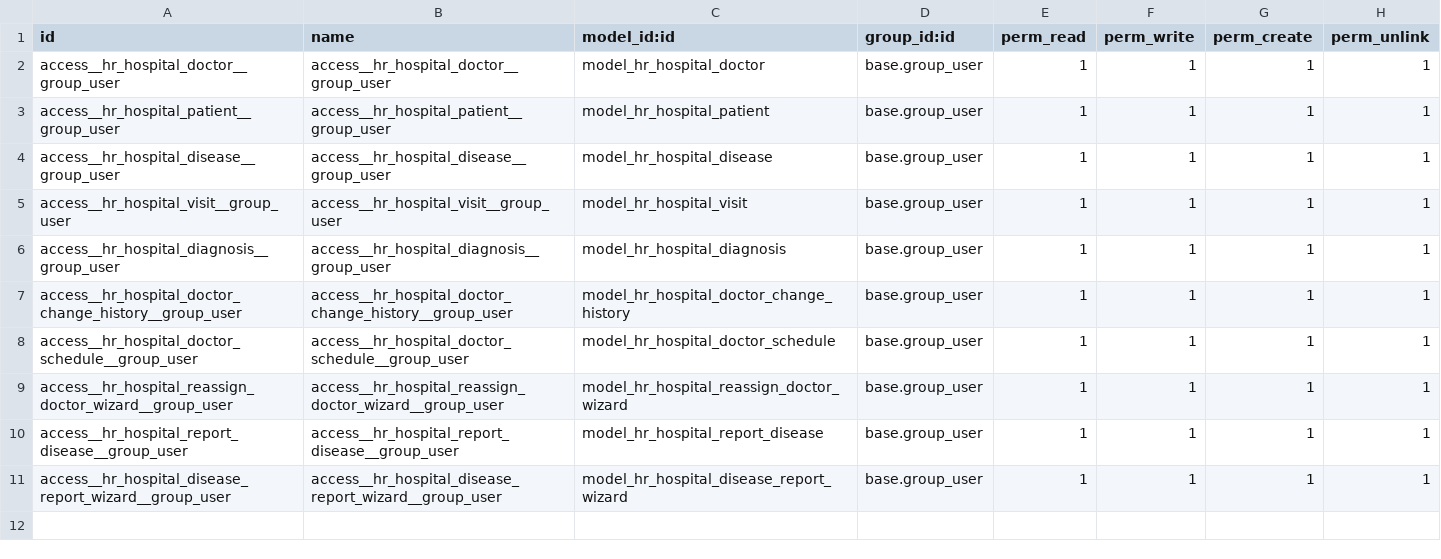
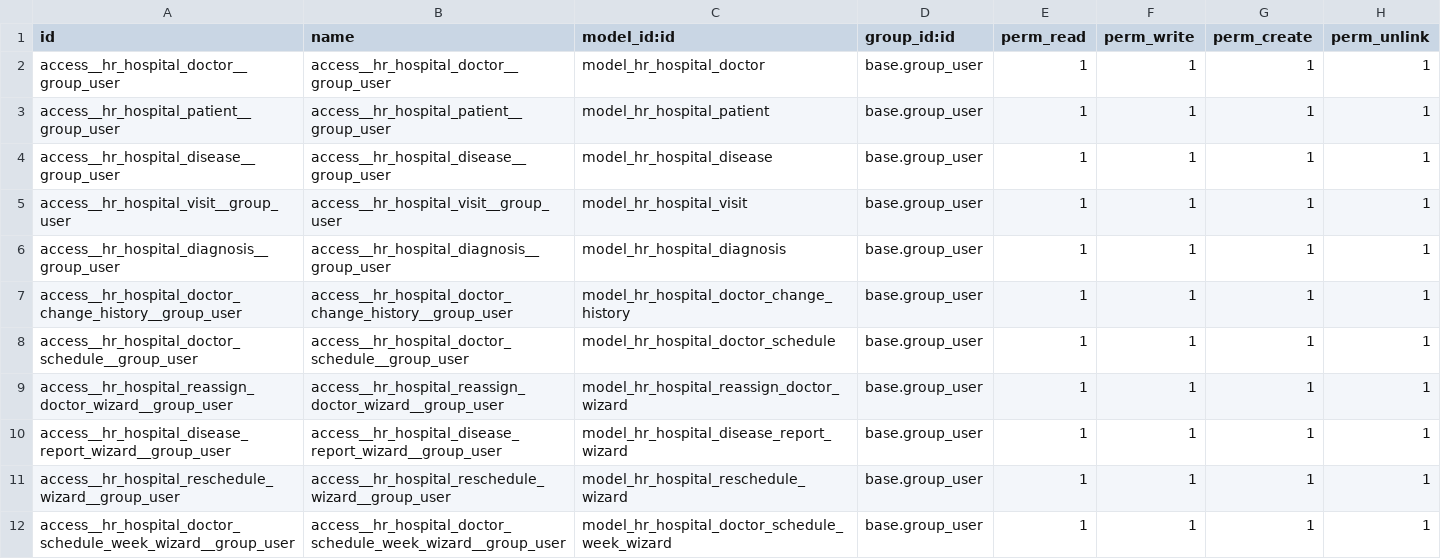
Before and after one commit to Kurianska/my-odoo-school, a CSV file: hr_hospital/security/ir.model.access.csv, drawn as a sheet; removed rows and columns are numbered as before the commit, all else as after; the diff names each change by its address in the sheet, - before the commit and + after, or states it on an @@ line.

Commit message:
[IMP] school_lesson_3_7: Practical task for unit 3, add wizards

```diff
--- a/hr_hospital/security/ir.model.access.csv
+++ b/hr_hospital/security/ir.model.access.csv
-row 10: access__hr_hospital_report_disease__group_user | access__hr_hospital_report_disease__group_user | model_hr_hospital_report_disease | base.group_user | 1 | 1 | 1 | 1
+row 11: access__hr_hospital_reschedule_wizard__group_user | access__hr_hospital_reschedule_wizard__group_user | model_hr_hospital_reschedule_wizard | base.group_user | 1 | 1 | 1 | 1
+row 12: access__hr_hospital_doctor_schedule_week_wizard__group_user | access__hr_hospital_doctor_schedule_week_wizard__group_user | model_hr_hospital_doctor_schedule_week_wizard | base.group_user | 1 | 1 | 1 | 1
```
Also changed, not shown: 13 other files.
